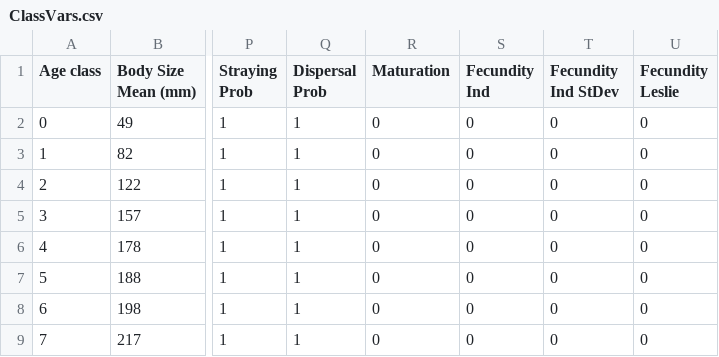
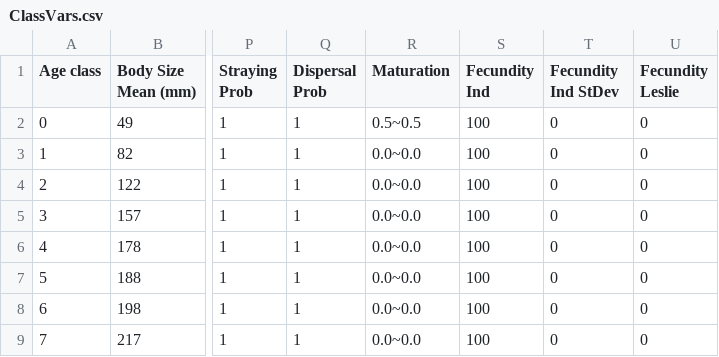
Before and after one commit to giliapatterson/CDMetaPOP_slim, a CSV file: example_runs/testing_example/ClassVars.csv, drawn as a sheet; only a part is shown, gaps mark what is left out; the diff names each change by its address in the sheet, - before the commit and + after, or states it on an @@ line.

Commit message:
Age control fixes: add sizes, make age0s mature in two steps (could be bug in original CDMetaPoP)

```diff
--- a/example_runs/testing_example/ClassVars.csv
+++ b/example_runs/testing_example/ClassVars.csv
-R2 (Maturation): 0
+R2 (Maturation): 0.5~0.5
-S2:S9 (Fecundity Ind): 0
+S2:S9 (Fecundity Ind): 100
-R3:R9 (Maturation): 0
+R3:R9 (Maturation): 0.0~0.0
```
Also changed, not shown: example_runs/testing_example/PopVars.csv, 4 other files.
